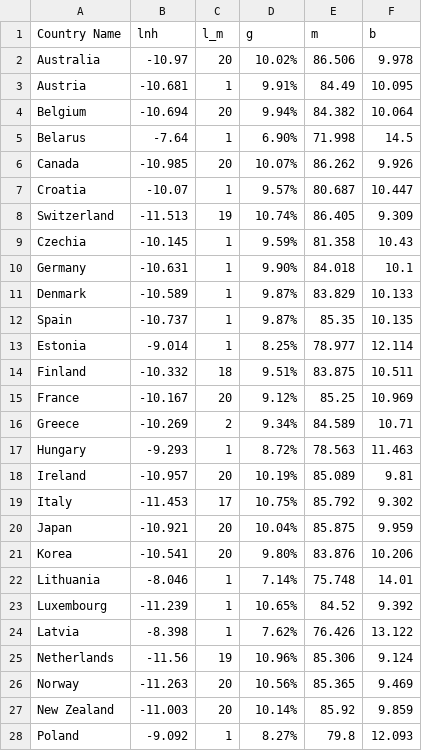
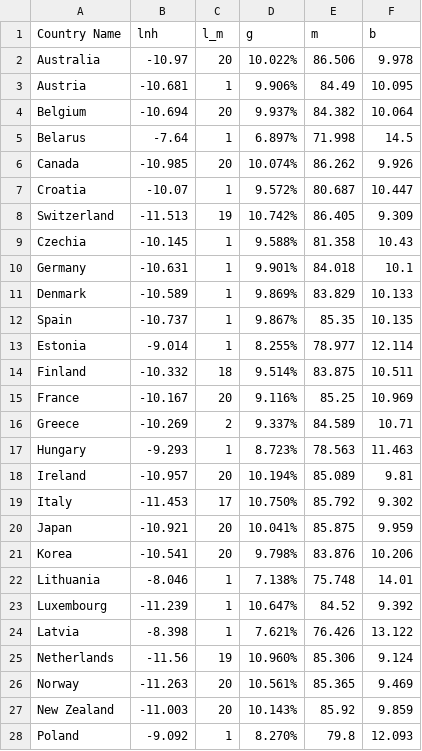
Before and after one commit to asosnovsky/Longevity-Risk-adjusted-Global-Age, a CSV file: initial_replication/01_table1a.csv, drawn as a sheet; only a part is shown; the diff covers the shown part only.

```diff
--- a/initial_replication/01_table1a.csv
+++ b/initial_replication/01_table1a.csv
@@ -1,28 +1,28 @@
 Country Name,lnh,l_m,g,m,b
-Australia,-10.97,20,10.02%,86.506,9.978
-Austria,-10.681,1,9.91%,84.49,10.095
-Belgium,-10.694,20,9.94%,84.382,10.064
-Belarus,-7.64,1,6.90%,71.998,14.5
-Canada,-10.985,20,10.07%,86.262,9.926
-Croatia,-10.07,1,9.57%,80.687,10.447
-Switzerland,-11.513,19,10.74%,86.405,9.309
-Czechia,-10.145,1,9.59%,81.358,10.43
-Germany,-10.631,1,9.90%,84.018,10.1
-Denmark,-10.589,1,9.87%,83.829,10.133
-Spain,-10.737,1,9.87%,85.35,10.135
-Estonia,-9.014,1,8.25%,78.977,12.114
-Finland,-10.332,18,9.51%,83.875,10.511
-France,-10.167,20,9.12%,85.25,10.969
-Greece,-10.269,2,9.34%,84.589,10.71
-Hungary,-9.293,1,8.72%,78.563,11.463
-Ireland,-10.957,20,10.19%,85.089,9.81
-Italy,-11.453,17,10.75%,85.792,9.302
-Japan,-10.921,20,10.04%,85.875,9.959
-Korea,-10.541,20,9.80%,83.876,10.206
-Lithuania,-8.046,1,7.14%,75.748,14.01
-Luxembourg,-11.239,1,10.65%,84.52,9.392
-Latvia,-8.398,1,7.62%,76.426,13.122
-Netherlands,-11.56,19,10.96%,85.306,9.124
-Norway,-11.263,20,10.56%,85.365,9.469
-New Zealand,-11.003,20,10.14%,85.92,9.859
-Poland,-9.092,1,8.27%,79.8,12.093
+Australia,-10.97,20,10.022%,86.506,9.978
+Austria,-10.681,1,9.906%,84.49,10.095
+Belgium,-10.694,20,9.937%,84.382,10.064
+Belarus,-7.64,1,6.897%,71.998,14.5
+Canada,-10.985,20,10.074%,86.262,9.926
+Croatia,-10.07,1,9.572%,80.687,10.447
+Switzerland,-11.513,19,10.742%,86.405,9.309
+Czechia,-10.145,1,9.588%,81.358,10.43
+Germany,-10.631,1,9.901%,84.018,10.1
+Denmark,-10.589,1,9.869%,83.829,10.133
+Spain,-10.737,1,9.867%,85.35,10.135
+Estonia,-9.014,1,8.255%,78.977,12.114
+Finland,-10.332,18,9.514%,83.875,10.511
+France,-10.167,20,9.116%,85.25,10.969
+Greece,-10.269,2,9.337%,84.589,10.71
+Hungary,-9.293,1,8.723%,78.563,11.463
+Ireland,-10.957,20,10.194%,85.089,9.81
+Italy,-11.453,17,10.750%,85.792,9.302
+Japan,-10.921,20,10.041%,85.875,9.959
+Korea,-10.541,20,9.798%,83.876,10.206
+Lithuania,-8.046,1,7.138%,75.748,14.01
+Luxembourg,-11.239,1,10.647%,84.52,9.392
+Latvia,-8.398,1,7.621%,76.426,13.122
+Netherlands,-11.56,19,10.960%,85.306,9.124
+Norway,-11.263,20,10.561%,85.365,9.469
+New Zealand,-11.003,20,10.143%,85.92,9.859
+Poland,-9.092,1,8.270%,79.8,12.093
```
Also changed, not shown: 9 edited cells elsewhere in this file, data/02_paper_tables/table_1_Female.csv, data/02_paper_tables/table_1_Male.csv, 6 other files.
